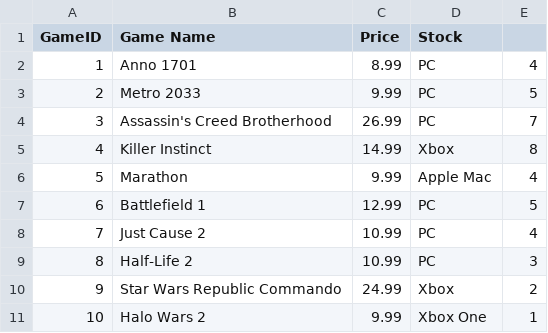
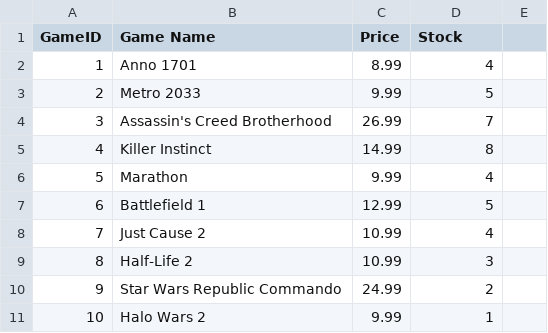
Before and after one commit to RostislavIndyukovUofG/TestingProject, a CSV file: resources/gameData.csv, drawn as a sheet.

```diff
--- a/resources/gameData.csv
+++ b/resources/gameData.csv
@@ -1,11 +1,11 @@
 GameID,Game Name,Price,Stock
-1,Anno 1701,8.99,PC,4
-2,Metro 2033,9.99,PC,5
-3,Assassin's Creed Brotherhood,26.99,PC,7
-4,Killer Instinct,14.99,Xbox,8
-5,Marathon,9.99,Apple Mac,4
-6,Battlefield 1,12.99,PC,5
-7,Just Cause 2,10.99,PC,4
-8,Half-Life 2,10.99,PC,3
-9,Star Wars Republic Commando,24.99,Xbox,2
-10,Halo Wars 2,9.99,Xbox One,1
+1,Anno 1701,8.99,4
+2,Metro 2033,9.99,5
+3,Assassin's Creed Brotherhood,26.99,7
+4,Killer Instinct,14.99,8
+5,Marathon,9.99,4
+6,Battlefield 1,12.99,5
+7,Just Cause 2,10.99,4
+8,Half-Life 2,10.99,3
+9,Star Wars Republic Commando,24.99,2
+10,Halo Wars 2,9.99,1
```
Also changed, not shown: 14 other files.
